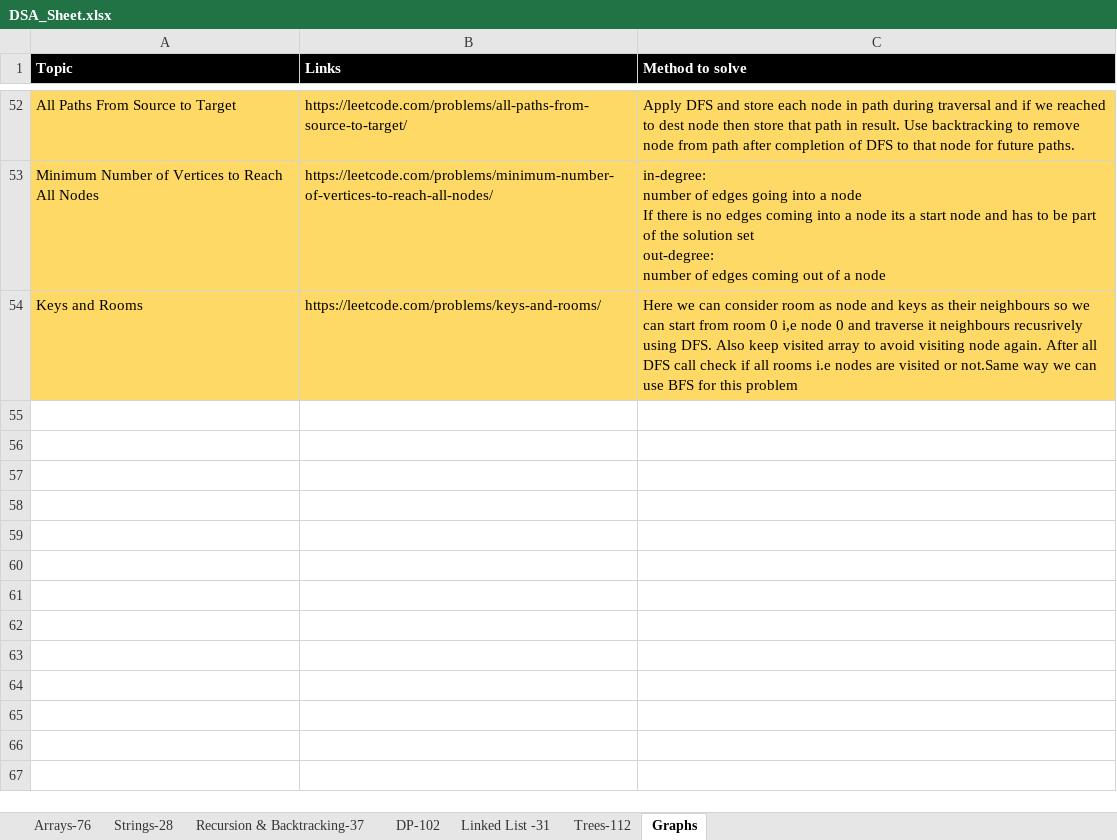
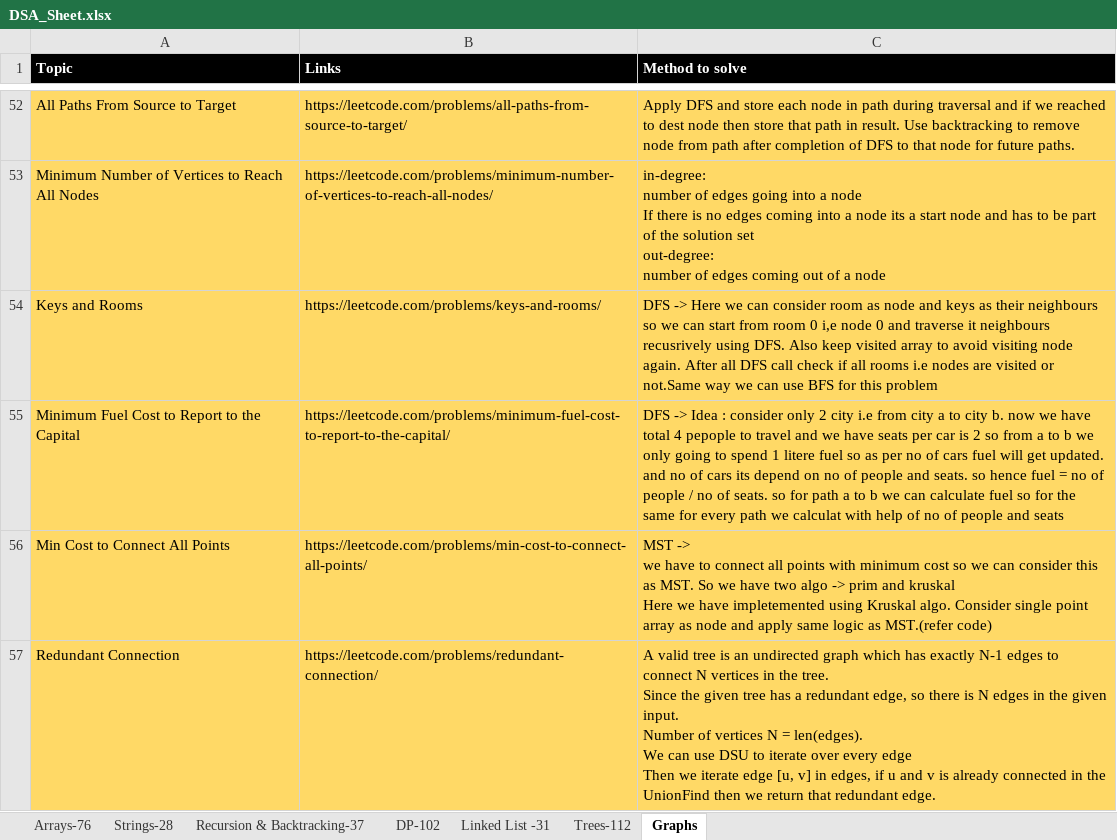
Before and after one commit to omkar1304/DSA-Leetcode, an Excel workbook: DSA_Sheet.xlsx, sheet Graphs, drawn as a sheet; only a part is shown, gaps mark what is left out; values as stored, in another font and other column widths than the file's, no borders; ↵ is a line break in a cell; the diff names each change by its address in the sheet, - before the commit and + after, or states it on an @@ line.

```diff
--- a/DSA_Sheet.xlsx (sheet Graphs)
+++ b/DSA_Sheet.xlsx (sheet Graphs)
-C54 (Method to solve): Here we…
+C54 (Method to solve): DFS -> Here we…
+row 55: Minimum Fuel Cost to Report to the Capital | https://leetcode.com/problems/minimum-fuel-cost-to-report-to-the-capital/ | DFS -> Idea : consider only 2 city i.e from city a to city b. now we have total 4 pepople to travel and we have seats per car is 2 so from a to b we only going to spend 1 litere fuel so as per no of cars fuel will get updated. and no of cars its depend on no of people and seats. so hence fuel = no of people / no of seats. so for path a to b we can calculate fuel so for the same for every path we calculat with help of no of people and seats
+row 56: Min Cost to Connect All Points | https://leetcode.com/problems/min-cost-to-connect-all-points/ | MST -> ↵ we have to connect all points with minimum cost so we can consider this as MST. So we have two algo -> prim and kruskal ↵ Here we have impletemented using Kruskal algo. Consider single point array as node and apply same logic as MST.(refer code)
+row 57: Redundant Connection | https://leetcode.com/problems/redundant-connection/ | A valid tree is an undirected graph which has exactly N-1 edges to connect N vertices in the tree. ↵ Since the given tree has a redundant edge, so there is N edges in the given input. ↵ Number of vertices N = len(edges). ↵ We can use DSU to iterate over every edge ↵ Then we iterate edge [u, v] in edges, if u and v is already connected in the UnionFind then we return that redundant edge.
```
Also changed, not shown: 2 other files.
